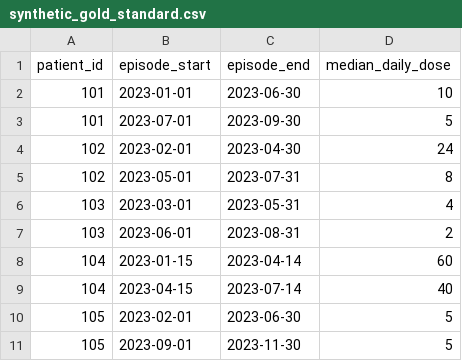
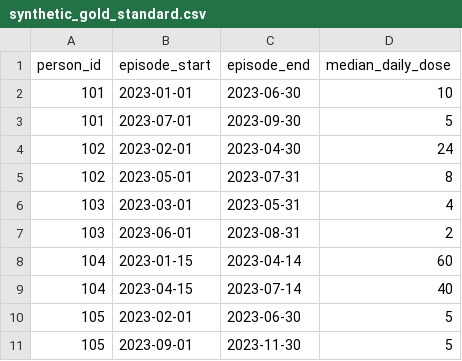
Before and after one commit to BluesX32/SteroidDoseR, a CSV file: inst/extdata/synthetic_gold_standard.csv, drawn as a sheet.

Commit message:
Fix: CICD error in baseline-workflow; patient_id -> person_id

```diff
--- a/inst/extdata/synthetic_gold_standard.csv
+++ b/inst/extdata/synthetic_gold_standard.csv
@@ -1,2 +1,2 @@
-patient_id,episode_start,episode_end,median_daily_dose
+person_id,episode_start,episode_end,median_daily_dose
 101,2023-01-01,2023-06-30,10
```
Also changed, not shown: 2 other files.
